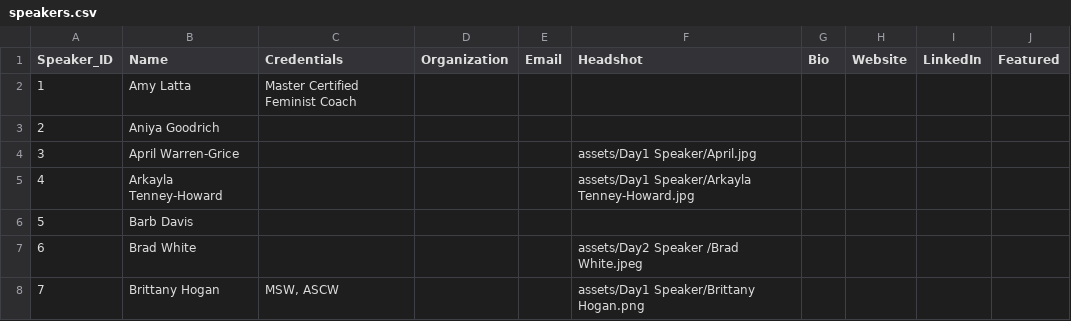
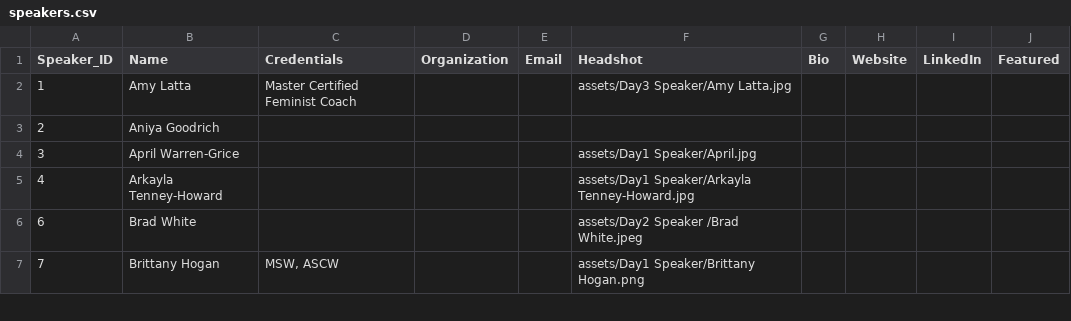
Before and after one commit to slu-entrepreneurship/scale-conference, a CSV file: data/speakers.csv, drawn as a sheet; only a part is shown; the diff covers the shown part only.

Commit message:
Update day 3 speakers and venue maps

```diff
--- a/data/speakers.csv
+++ b/data/speakers.csv
@@ -1,3 +1,3 @@
 Speaker_ID,Name,Credentials,Organization,Email,Headshot,Bio,Website,LinkedIn,Featured
-1,Amy Latta,Master Certified Feminist Coach,,,,,,,
+1,Amy Latta,Master Certified Feminist Coach,,,"assets/Day3 Speaker/Amy Latta.jpg",,,,
 2,Aniya Goodrich,,,,,,,,
@@ -5,3 +5,2 @@ Speaker_ID,Name,Credentials,Organization,Email,Headshot,Bio,Website,LinkedIn,Fea
 4,Arkayla Tenney-Howard,,,,"assets/Day1 Speaker/Arkayla Tenney-Howard.jpg",,,,
-5,Barb Davis,,,,,,,,
 6,Brad White,,,,"assets/Day2 Speaker /Brad White.jpeg",,,,
```
Also changed, not shown: 1 added row, 1 removed row and 12 edited cells elsewhere in this file, SLI_2026_Notion_Data_Source.csv, SLI_2026_Notion_Speakers_Data_Source.csv, 25 other files.
